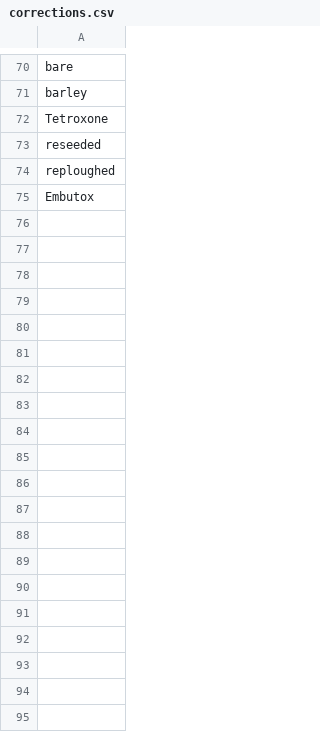
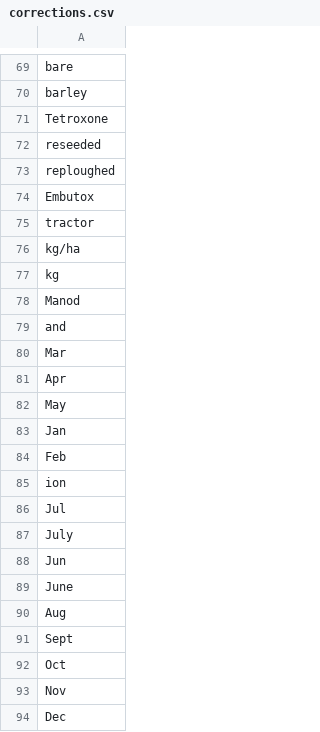
Before and after one commit to Rothamsted-Ecoinformatics/YieldbookDatasetDrafts, a CSV file: corrections.csv, drawn as a sheet; only a part is shown, gaps mark what is left out; the diff covers the shown part only.

```diff
--- a/corrections.csv
+++ b/corrections.csv
@@ -75 +74,21 @@ reploughed
 Embutox
+tractor
+kg/ha
+kg
+Manod
+and
+Mar
+Apr
+May
+Jan
+Feb
+ion
+Jul
+July
+Jun
+June
+Aug
+Sept
+Oct
+Nov
+Dec
```
Also changed, not shown: 63 added rows and 1 removed row elsewhere in this file, 4 other files.
